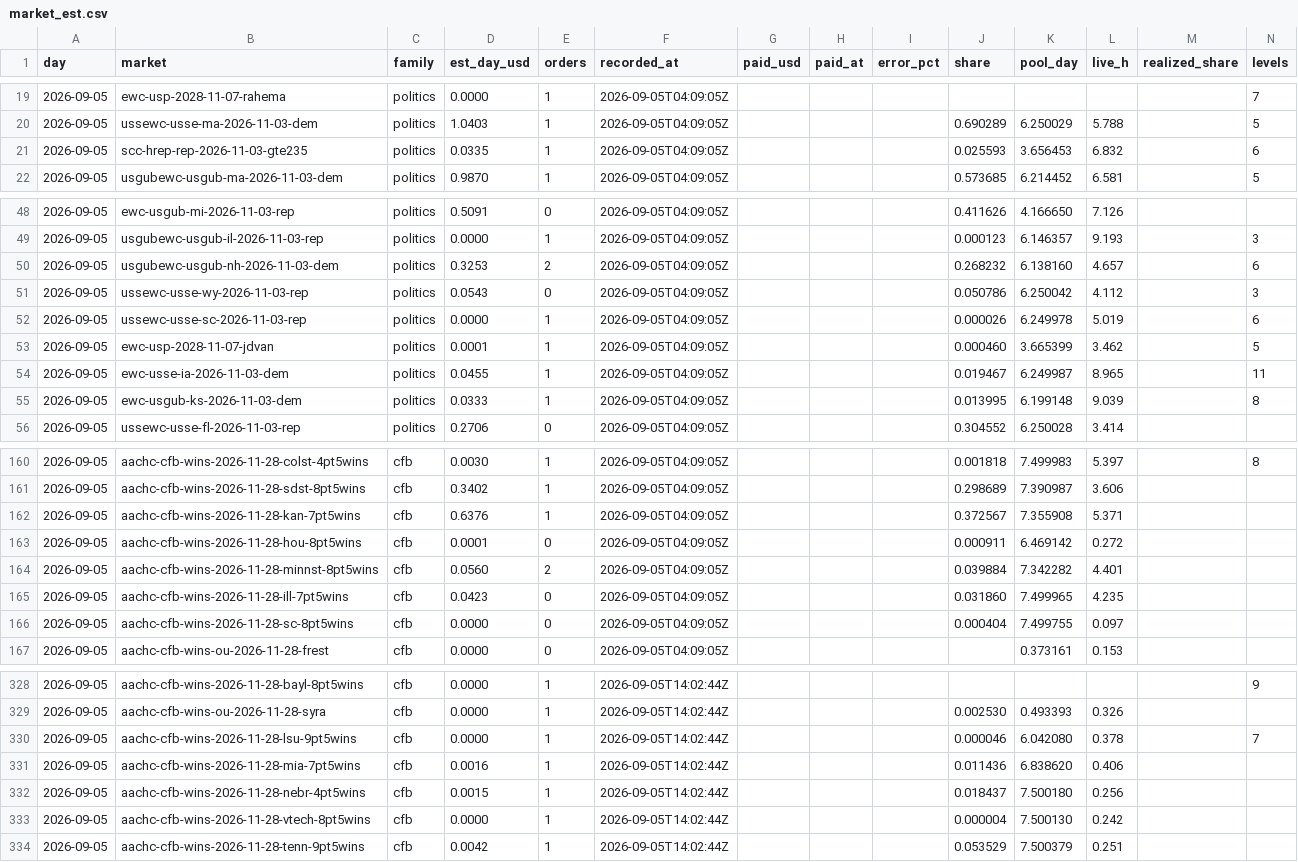
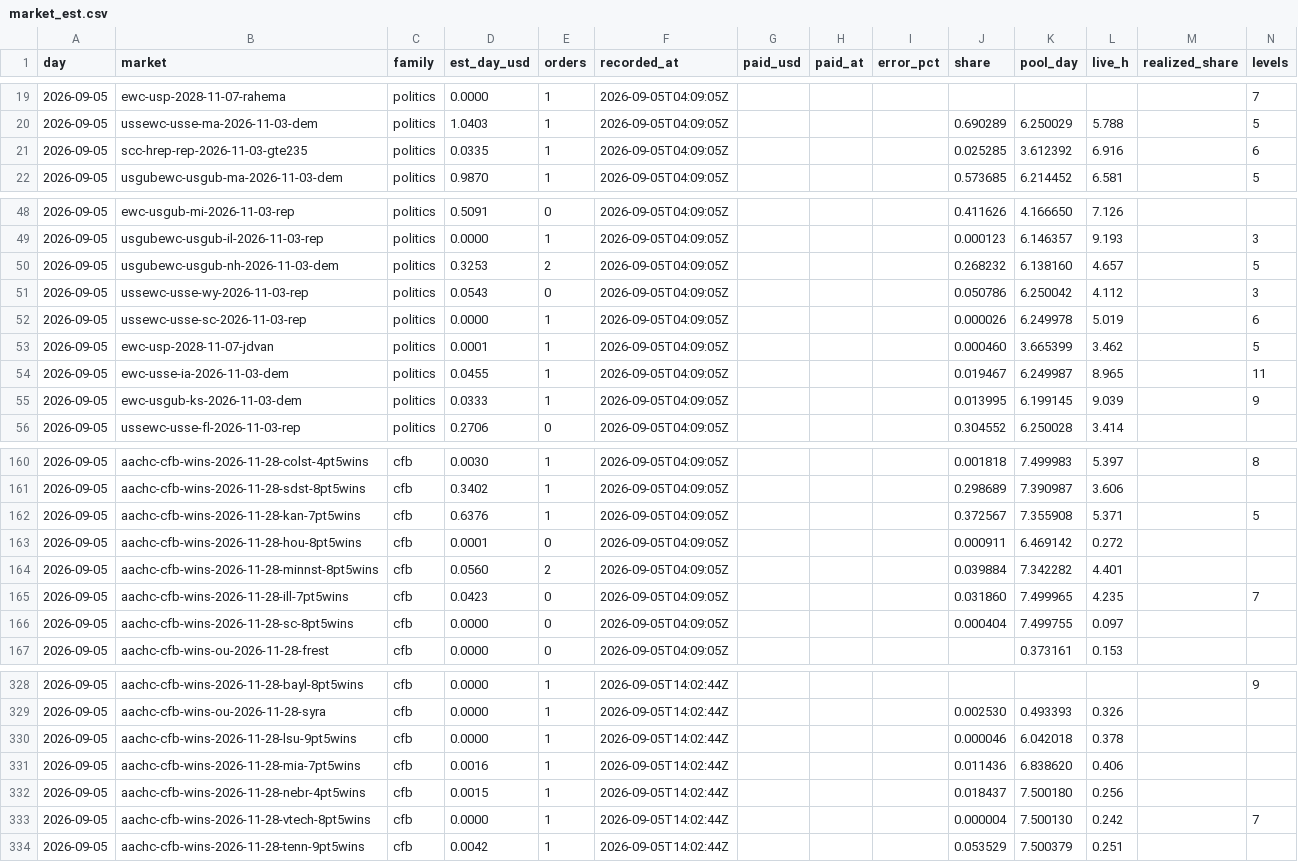
Before and after one commit to wfco223/Liquidity-rewards, a CSV file: data/market_est.csv, drawn as a sheet; only a part is shown, gaps mark what is left out; the diff covers the shown part only.

```diff
--- a/data/market_est.csv
+++ b/data/market_est.csv
@@ -20,3 +20,3 @@ day,market,family,est_day_usd,orders,recorded_at,paid_usd,paid_at,error_pct,shar
 2026-09-05,ussewc-usse-ma-2026-11-03-dem,politics,1.0403,1,2026-09-05T04:09:05Z,,,,0.690289,6.250029,5.788,,5
-2026-09-05,scc-hrep-rep-2026-11-03-gte235,politics,0.0335,1,2026-09-05T04:09:05Z,,,,0.025593,3.656453,6.832,,6
+2026-09-05,scc-hrep-rep-2026-11-03-gte235,politics,0.0335,1,2026-09-05T04:09:05Z,,,,0.025285,3.612392,6.916,,6
 2026-09-05,usgubewc-usgub-ma-2026-11-03-dem,politics,0.9870,1,2026-09-05T04:09:05Z,,,,0.573685,6.214452,6.581,,5
@@ -49,3 +49,3 @@ day,market,family,est_day_usd,orders,recorded_at,paid_usd,paid_at,error_pct,shar
 2026-09-05,usgubewc-usgub-il-2026-11-03-rep,politics,0.0000,1,2026-09-05T04:09:05Z,,,,0.000123,6.146357,9.193,,3
-2026-09-05,usgubewc-usgub-nh-2026-11-03-dem,politics,0.3253,2,2026-09-05T04:09:05Z,,,,0.268232,6.138160,4.657,,6
+2026-09-05,usgubewc-usgub-nh-2026-11-03-dem,politics,0.3253,2,2026-09-05T04:09:05Z,,,,0.268232,6.138160,4.657,,5
 2026-09-05,ussewc-usse-wy-2026-11-03-rep,politics,0.0543,0,2026-09-05T04:09:05Z,,,,0.050786,6.250042,4.112,,3
@@ -54,3 +54,3 @@ day,market,family,est_day_usd,orders,recorded_at,paid_usd,paid_at,error_pct,shar
 2026-09-05,ewc-usse-ia-2026-11-03-dem,politics,0.0455,1,2026-09-05T04:09:05Z,,,,0.019467,6.249987,8.965,,11
-2026-09-05,ewc-usgub-ks-2026-11-03-dem,politics,0.0333,1,2026-09-05T04:09:05Z,,,,0.013995,6.199148,9.039,,8
+2026-09-05,ewc-usgub-ks-2026-11-03-dem,politics,0.0333,1,2026-09-05T04:09:05Z,,,,0.013995,6.199145,9.039,,9
 2026-09-05,ussewc-usse-fl-2026-11-03-rep,politics,0.2706,0,2026-09-05T04:09:05Z,,,,0.304552,6.250028,3.414,,
@@ -161,6 +161,6 @@ day,market,family,est_day_usd,orders,recorded_at,paid_usd,paid_at,error_pct,shar
 2026-09-05,aachc-cfb-wins-2026-11-28-sdst-8pt5wins,cfb,0.3402,1,2026-09-05T04:09:05Z,,,,0.298689,7.390987,3.606,,
-2026-09-05,aachc-cfb-wins-2026-11-28-kan-7pt5wins,cfb,0.6376,1,2026-09-05T04:09:05Z,,,,0.372567,7.355908,5.371,,
+2026-09-05,aachc-cfb-wins-2026-11-28-kan-7pt5wins,cfb,0.6376,1,2026-09-05T04:09:05Z,,,,0.372567,7.355908,5.371,,5
 2026-09-05,aachc-cfb-wins-2026-11-28-hou-8pt5wins,cfb,0.0001,0,2026-09-05T04:09:05Z,,,,0.000911,6.469142,0.272,,
 2026-09-05,aachc-cfb-wins-2026-11-28-minnst-8pt5wins,cfb,0.0560,2,2026-09-05T04:09:05Z,,,,0.039884,7.342282,4.401,,
-2026-09-05,aachc-cfb-wins-2026-11-28-ill-7pt5wins,cfb,0.0423,0,2026-09-05T04:09:05Z,,,,0.031860,7.499965,4.235,,
+2026-09-05,aachc-cfb-wins-2026-11-28-ill-7pt5wins,cfb,0.0423,0,2026-09-05T04:09:05Z,,,,0.031860,7.499965,4.235,,7
 2026-09-05,aachc-cfb-wins-2026-11-28-sc-8pt5wins,cfb,0.0000,0,2026-09-05T04:09:05Z,,,,0.000404,7.499755,0.097,,
@@ -329,6 +329,6 @@ day,market,family,est_day_usd,orders,recorded_at,paid_usd,paid_at,error_pct,shar
 2026-09-05,aachc-cfb-wins-ou-2026-11-28-syra,cfb,0.0000,1,2026-09-05T14:02:44Z,,,,0.002530,0.493393,0.326,,
-2026-09-05,aachc-cfb-wins-2026-11-28-lsu-9pt5wins,cfb,0.0000,1,2026-09-05T14:02:44Z,,,,0.000046,6.042080,0.378,,7
+2026-09-05,aachc-cfb-wins-2026-11-28-lsu-9pt5wins,cfb,0.0000,1,2026-09-05T14:02:44Z,,,,0.000046,6.042018,0.378,,
 2026-09-05,aachc-cfb-wins-2026-11-28-mia-7pt5wins,cfb,0.0016,1,2026-09-05T14:02:44Z,,,,0.011436,6.838620,0.406,,
 2026-09-05,aachc-cfb-wins-2026-11-28-nebr-4pt5wins,cfb,0.0015,1,2026-09-05T14:02:44Z,,,,0.018437,7.500180,0.256,,
-2026-09-05,aachc-cfb-wins-2026-11-28-vtech-8pt5wins,cfb,0.0000,1,2026-09-05T14:02:44Z,,,,0.000004,7.500130,0.242,,
+2026-09-05,aachc-cfb-wins-2026-11-28-vtech-8pt5wins,cfb,0.0000,1,2026-09-05T14:02:44Z,,,,0.000004,7.500130,0.242,,7
 2026-09-05,aachc-cfb-wins-2026-11-28-tenn-9pt5wins,cfb,0.0042,1,2026-09-05T14:02:44Z,,,,0.053529,7.500379,0.251,,
```
Also changed, not shown: 35 edited cells elsewhere in this file.
